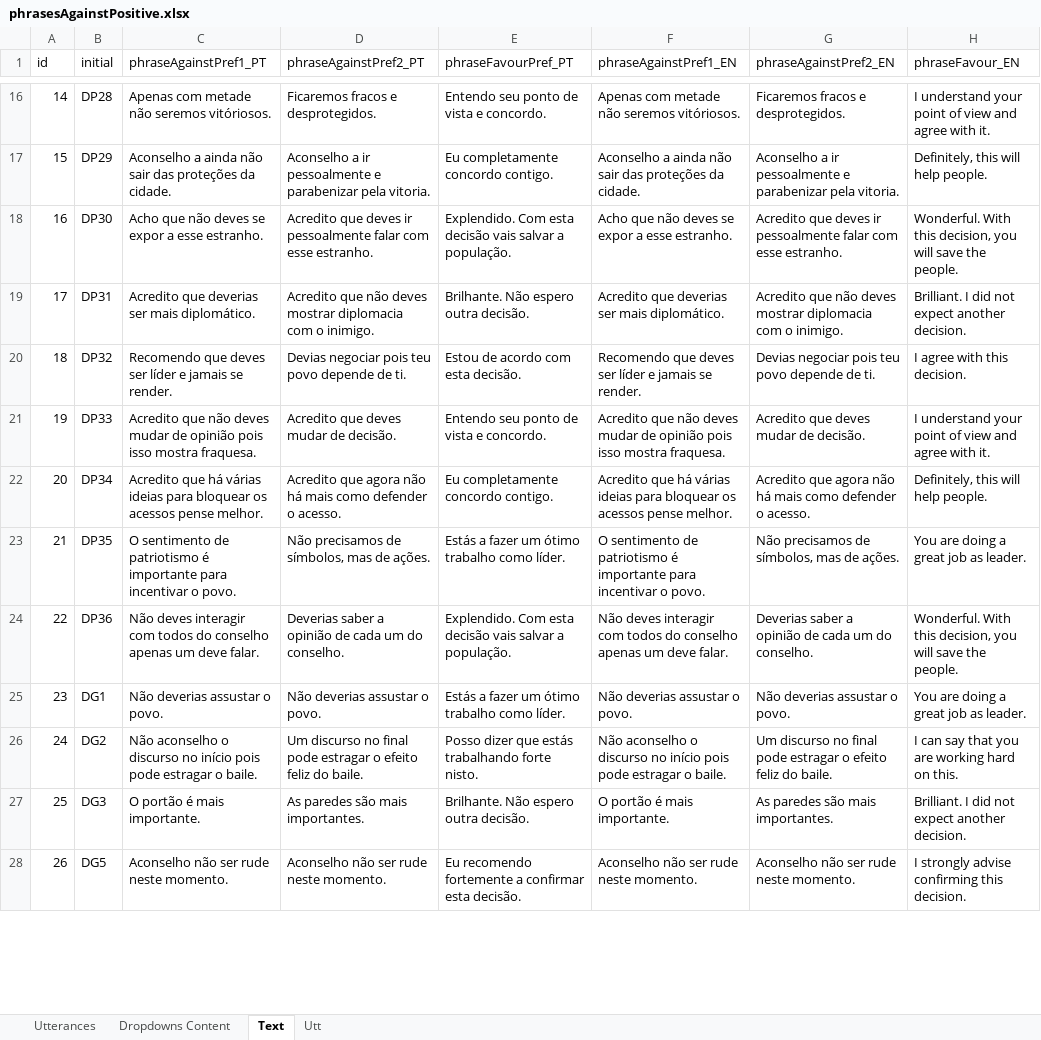
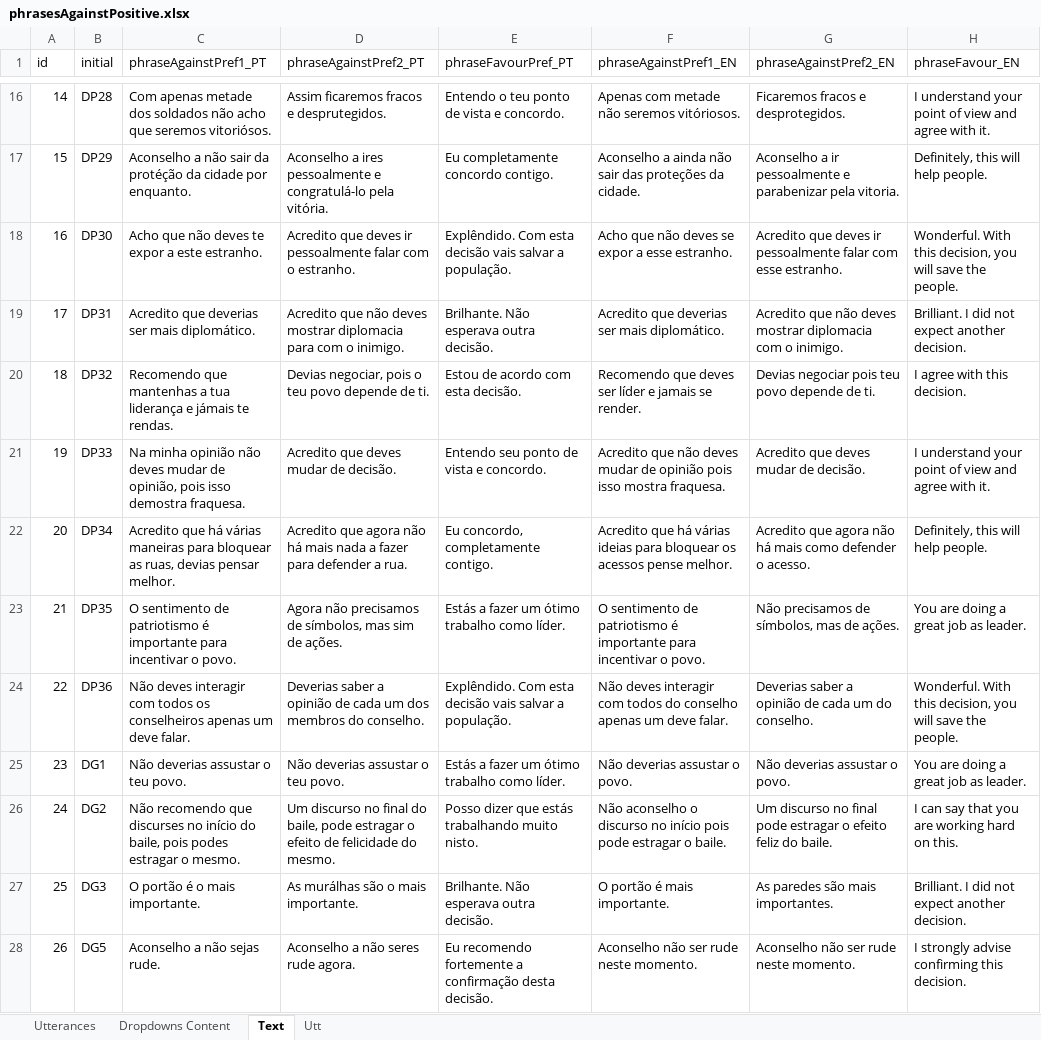
Before and after one commit to MariaJoseF/Storytelling_SR, an Excel workbook: SOP/Utterances/phrasesAgainstPositive.xlsx, sheet Text, drawn as a sheet; only a part is shown, gaps mark what is left out; values as stored, in another font and other column widths than the file's, no borders; table styles not drawn; the diff covers the shown part only; the diff names each change by its address in the sheet, - before the commit and + after, or states it on an @@ line.

Commit message:
Changes on the portuguses version of the against and favour utterances

```diff
--- a/SOP/Utterances/phrasesAgainstPositive.xlsx (sheet Text)
+++ b/SOP/Utterances/phrasesAgainstPositive.xlsx (sheet Text)
-C16 (phraseAgainstPref1_PT): Apenas com metade não seremos vitóriosos.
+C16 (phraseAgainstPref1_PT): Com apenas metade dos soldados não acho que seremos vitoriósos.
-D16 (phraseAgainstPref2_PT): Ficaremos fracos e desprotegidos.
+D16 (phraseAgainstPref2_PT): Assim ficaremos fracos e desprutegidos.
-E16 (phraseFavourPref_PT): Entendo seu ponto de vista e concordo.
+E16 (phraseFavourPref_PT): Entendo o teu ponto de vista e concordo.
-C17 (phraseAgainstPref1_PT): Aconselho a ainda não sair das proteções da cidade.
+C17 (phraseAgainstPref1_PT): Aconselho a não sair da protéção da cidade por enquanto.
-D17 (phraseAgainstPref2_PT): Aconselho a ir pessoalmente e parabenizar pela vitoria.
+D17 (phraseAgainstPref2_PT): Aconselho a ires pessoalmente e congratulá-lo pela vitória.
-C18 (phraseAgainstPref1_PT): Acho que não deves se expor a esse estranho.
+C18 (phraseAgainstPref1_PT): Acho que não deves te expor a este estranho.
-D18 (phraseAgainstPref2_PT): …falar com esse estranho.
+D18 (phraseAgainstPref2_PT): …falar com o estranho.
-E18 (phraseFavourPref_PT): Explendido. Com esta…
+E18 (phraseFavourPref_PT): Explêndido. Com esta…
-D19 (phraseAgainstPref2_PT): …mostrar diplomacia com o…
+D19 (phraseAgainstPref2_PT): …mostrar diplomacia para com o…
-E19 (phraseFavourPref_PT): Brilhante. Não espero outra decisão.
+E19 (phraseFavourPref_PT): Brilhante. Não esperava outra decisão.
-C20 (phraseAgainstPref1_PT): Recomendo que deves ser líder e jamais se render.
+C20 (phraseAgainstPref1_PT): Recomendo que mantenhas a tua liderança e jámais te rendas.
-D20 (phraseAgainstPref2_PT): Devias negociar pois teu povo…
+D20 (phraseAgainstPref2_PT): Devias negociar, pois o teu povo…
-C21 (phraseAgainstPref1_PT): Acredito que não deves mudar de opinião pois isso mostra fraquesa.
+C21 (phraseAgainstPref1_PT): Na minha opinião não deves mudar de opinião, pois isso demostra fraquesa.
-C22 (phraseAgainstPref1_PT): …há várias ideias para bloquear os acessos pense melhor.
+C22 (phraseAgainstPref1_PT): …há várias maneiras para bloquear as ruas, devias pensar melhor.
-D22 (phraseAgainstPref2_PT): …há mais como defender o acesso.
+D22 (phraseAgainstPref2_PT): …há mais nada a fazer para defender a rua.
-E22 (phraseFavourPref_PT): Eu completamente concordo contigo.
+E22 (phraseFavourPref_PT): Eu concordo, completamente contigo.
-D23 (phraseAgainstPref2_PT): Não precisamos de símbolos, mas de ações.
+D23 (phraseAgainstPref2_PT): Agora não precisamos de símbolos, mas sim de ações.
-C24 (phraseAgainstPref1_PT): …com todos do conselho apenas um…
+C24 (phraseAgainstPref1_PT): …com todos os conselheiros apenas um…
-D24 (phraseAgainstPref2_PT): …cada um do conselho.
+D24 (phraseAgainstPref2_PT): …cada um dos membros do conselho.
-E24 (phraseFavourPref_PT): Explendido. Com esta…
+E24 (phraseFavourPref_PT): Explêndido. Com esta…
-C25 (phraseAgainstPref1_PT): Não deverias assustar o povo.
+C25 (phraseAgainstPref1_PT): Não deverias assustar o teu povo.
-D25 (phraseAgainstPref2_PT): Não deverias assustar o povo.
+D25 (phraseAgainstPref2_PT): Não deverias assustar o teu povo.
-C26 (phraseAgainstPref1_PT): Não aconselho o discurso no início pois pode estragar o baile.
+C26 (phraseAgainstPref1_PT): Não recomendo que discurses no início do baile, pois podes estragar o mesmo.
-D26 (phraseAgainstPref2_PT): …no final pode estragar o efeito feliz do baile.
+D26 (phraseAgainstPref2_PT): …no final do baile, pode estragar o efeito de felicidade do mesmo.
-E26 (phraseFavourPref_PT): …estás trabalhando forte nisto.
+E26 (phraseFavourPref_PT): …estás trabalhando muito nisto.
-C27 (phraseAgainstPref1_PT): O portão é mais importante.
+C27 (phraseAgainstPref1_PT): O portão é o mais importante.
-D27 (phraseAgainstPref2_PT): As paredes são mais importantes.
+D27 (phraseAgainstPref2_PT): As murálhas são o mais importante.
-E27 (phraseFavourPref_PT): Brilhante. Não espero outra decisão.
+E27 (phraseFavourPref_PT): Brilhante. Não esperava outra decisão.
-C28 (phraseAgainstPref1_PT): Aconselho não ser rude neste momento.
+C28 (phraseAgainstPref1_PT): Aconselho a não sejas rude.
-D28 (phraseAgainstPref2_PT): Aconselho não ser rude neste momento.
+D28 (phraseAgainstPref2_PT): Aconselho a não seres rude agora.
-E28 (phraseFavourPref_PT): …fortemente a confirmar esta decisão.
+E28 (phraseFavourPref_PT): …fortemente a confirmação desta decisão.
```
Also changed, not shown: 43 edited cells elsewhere in this sheet, sheet Utterances.
